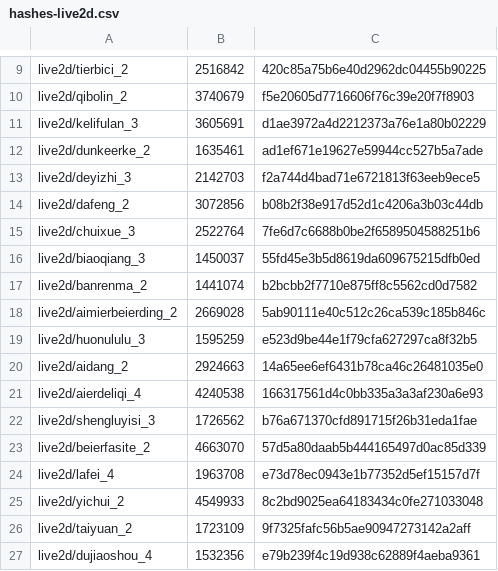
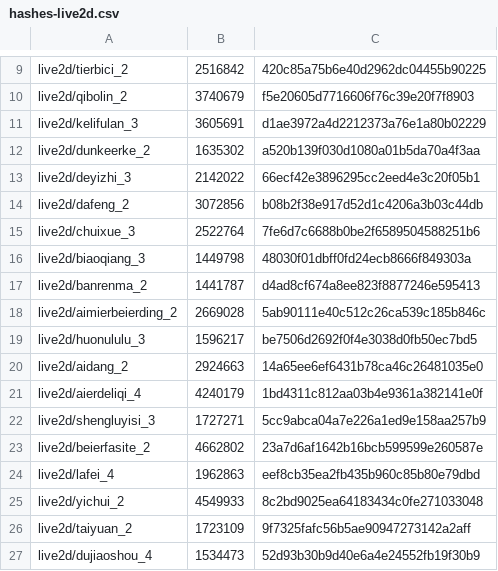
Before and after one commit to mixa3607/AzurLaneDump_EN, a CSV file: Android_data/files/hashes-live2d.csv, drawn as a sheet; only a part is shown, gaps mark what is left out.

```diff
--- a/Android_data/files/hashes-live2d.csv
+++ b/Android_data/files/hashes-live2d.csv
@@ -11,17 +11,17 @@ live2d/qibolin_2,3740679,f5e20605d7716606f76c39e20f7f8903
 live2d/kelifulan_3,3605691,d1ae3972a4d2212373a76e1a80b02229
-live2d/dunkeerke_2,1635461,ad1ef671e19627e59944cc527b5a7ade
-live2d/deyizhi_3,2142703,f2a744d4bad71e6721813f63eeb9ece5
+live2d/dunkeerke_2,1635302,a520b139f030d1080a01b5da70a4f3aa
+live2d/deyizhi_3,2142022,66ecf42e3896295cc2eed4e3c20f05b1
 live2d/dafeng_2,3072856,b08b2f38e917d52d1c4206a3b03c44db
 live2d/chuixue_3,2522764,7fe6d7c6688b0be2f6589504588251b6
-live2d/biaoqiang_3,1450037,55fd45e3b5d8619da609675215dfb0ed
-live2d/banrenma_2,1441074,b2bcbb2f7710e875ff8c5562cd0d7582
+live2d/biaoqiang_3,1449798,48030f01dbff0fd24ecb8666f849303a
+live2d/banrenma_2,1441787,d4ad8cf674a8ee823f8877246e595413
 live2d/aimierbeierding_2,2669028,5ab90111e40c512c26ca539c185b846c
-live2d/huonululu_3,1595259,e523d9be44e1f79cfa627297ca8f32b5
+live2d/huonululu_3,1596217,be7506d2692f0f4e3038d0fb50ec7bd5
 live2d/aidang_2,2924663,14a65ee6ef6431b78ca46c26481035e0
-live2d/aierdeliqi_4,4240538,166317561d4c0bb335a3a3af230a6e93
-live2d/shengluyisi_3,1726562,b76a671370cfd891715f26b31eda1fae
-live2d/beierfasite_2,4663070,57d5a80daab5b444165497d0ac85d339
-live2d/lafei_4,1963708,e73d78ec0943e1b77352d5ef15157d7f
+live2d/aierdeliqi_4,4240179,1bd4311c812aa03b4e9361a382141e0f
+live2d/shengluyisi_3,1727271,5cc9abca04a7e226a1ed9e158aa257b9
+live2d/beierfasite_2,4662802,23a7d6af1642b16bcb599599e260587e
+live2d/lafei_4,1962863,eef8cb35ea2fb435b960c85b80e79dbd
 live2d/yichui_2,4549933,8c2bd9025ea64183434c0fe271033048
 live2d/taiyuan_2,1723109,9f7325fafc56b5ae90947273142a2aff
-live2d/dujiaoshou_4,1532356,e79b239f4c19d938c62889f4aeba9361
+live2d/dujiaoshou_4,1534473,52d93b30b9d40e6a4e24552fb19f30b9
```
Also changed, not shown: Android_data/files/hashes.csv, 41 other files.
